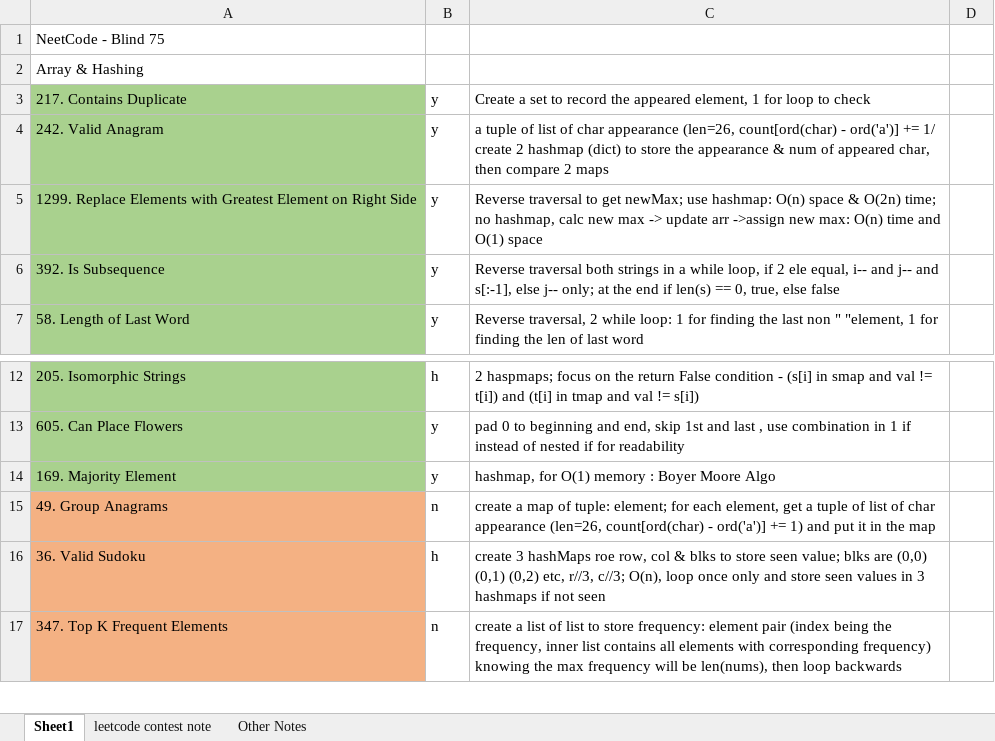
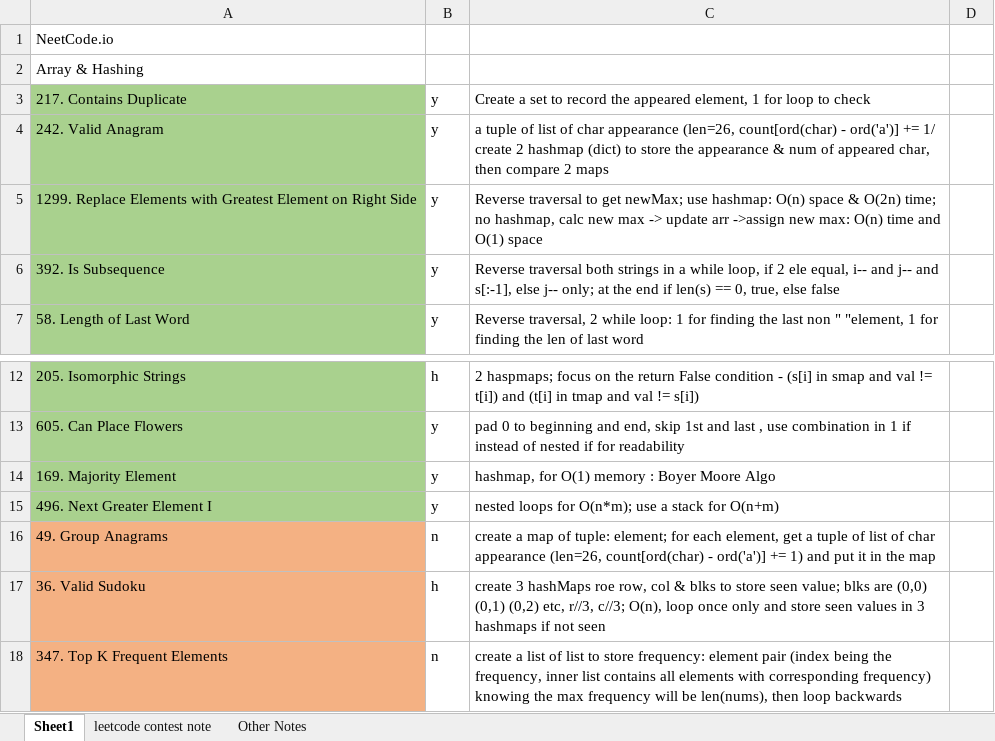
Before and after one commit to liang-bruce/NeetCodePractice, an Excel workbook: Notes.xlsx, sheet Sheet1, drawn as a sheet; only a part is shown, gaps mark what is left out; values as stored, in another font and other column widths than the file's, no borders; the diff names each change by its address in the sheet, - before the commit and + after, or states it on an @@ line.

```diff
--- a/Notes.xlsx (sheet Sheet1)
+++ b/Notes.xlsx (sheet Sheet1)
-A1: NeetCode - Blind 75
+A1: NeetCode.io
+row 15: 496. Next Greater Element I | y | nested loops for O(n*m); use a stack for O(n+m)
```
Also changed, not shown: 1 other file.
